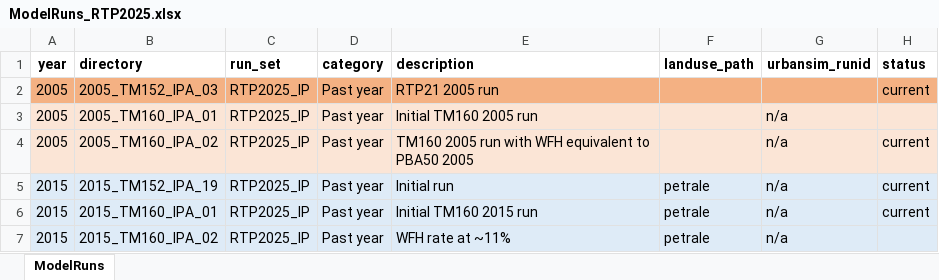
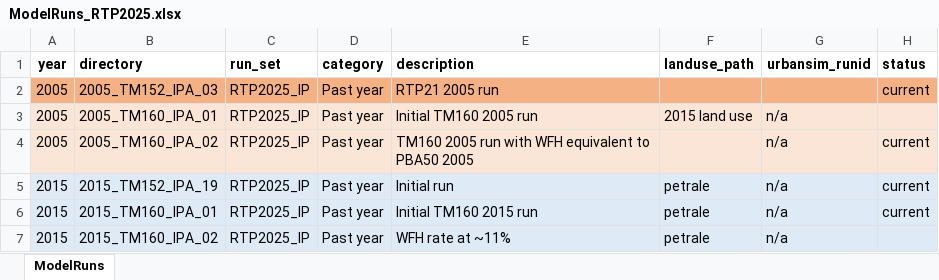
Before and after one commit to BayAreaMetro/travel-model-one, an Excel workbook: utilities/RTP/config_RTP2025/ModelRuns_RTP2025.xlsx, sheet ModelRuns, drawn as a sheet; only a part is shown; values as stored, in another font and other column widths than the file's, no borders; the diff names each change by its address in the sheet, - before the commit and + after, or states it on an @@ line.

Commit message:
Annotate 2005_TM160_IPA_01 as having wrong land use

```diff
--- a/utilities/RTP/config_RTP2025/ModelRuns_RTP2025.xlsx (sheet ModelRuns)
+++ b/utilities/RTP/config_RTP2025/ModelRuns_RTP2025.xlsx (sheet ModelRuns)
-F3 (landuse_path): (empty)
+F3 (landuse_path): 2015 land use
```
